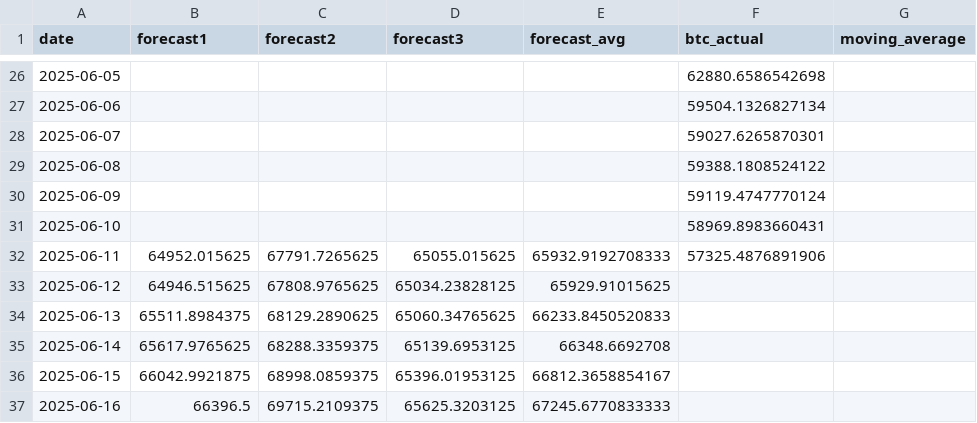
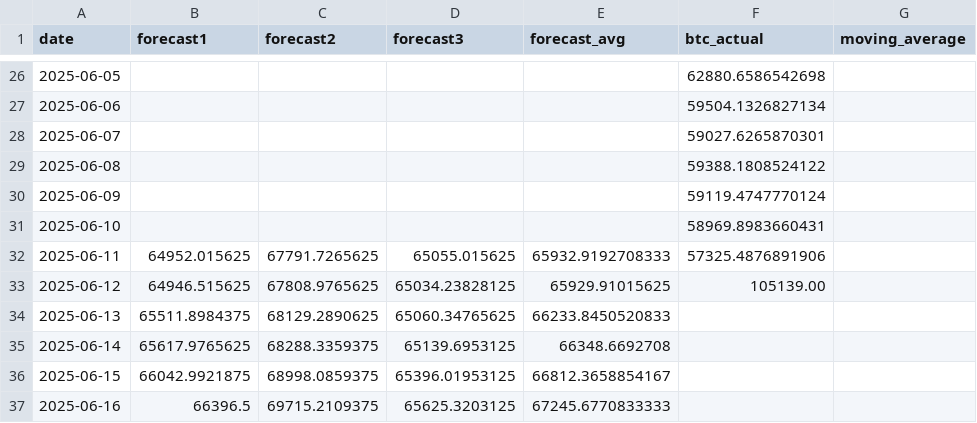
Before and after one commit to kaikasekai/cadu, a CSV file: data.csv, drawn as a sheet; only a part is shown, gaps mark what is left out.

```diff
--- a/data.csv
+++ b/data.csv
@@ -32,3 +32,3 @@ date,forecast1,forecast2,forecast3,forecast_avg,btc_actual,moving_average
 2025-06-11,64952.015625,67791.7265625,65055.015625,65932.9192708333,57325.4876891906,
-2025-06-12,64946.515625,67808.9765625,65034.23828125,65929.91015625,,
+2025-06-12,64946.515625,67808.9765625,65034.23828125,65929.91015625,105139.00,
 2025-06-13,65511.8984375,68129.2890625,65060.34765625,66233.8450520833,,
```
